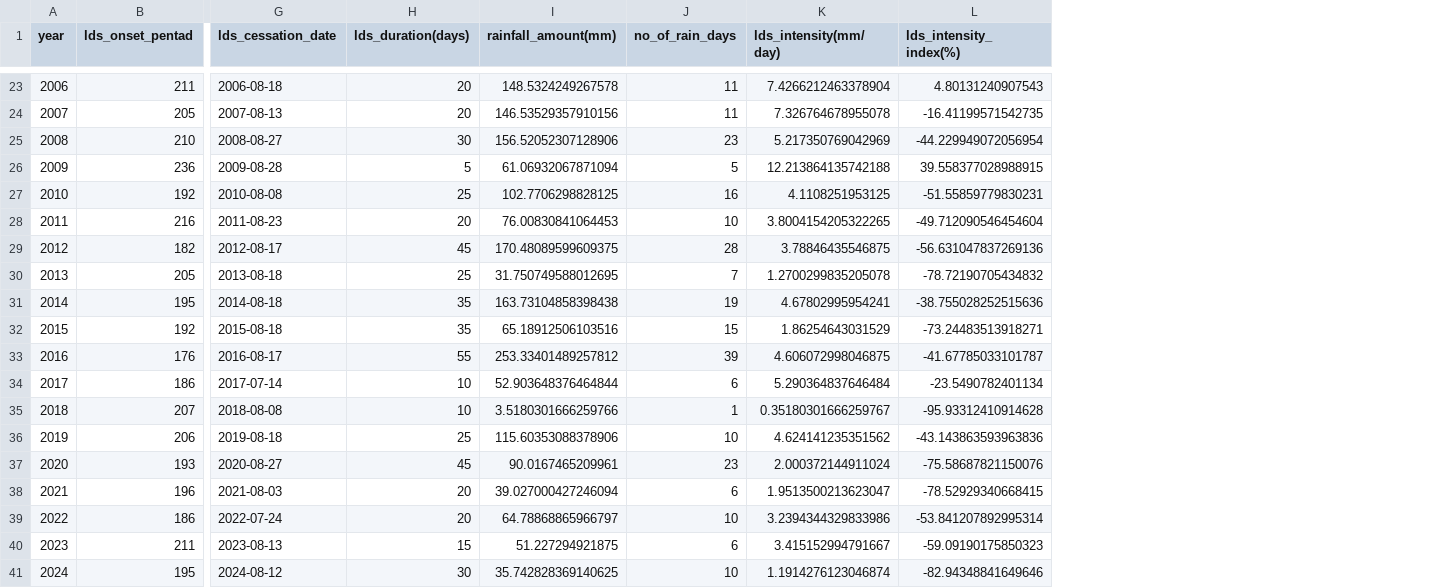
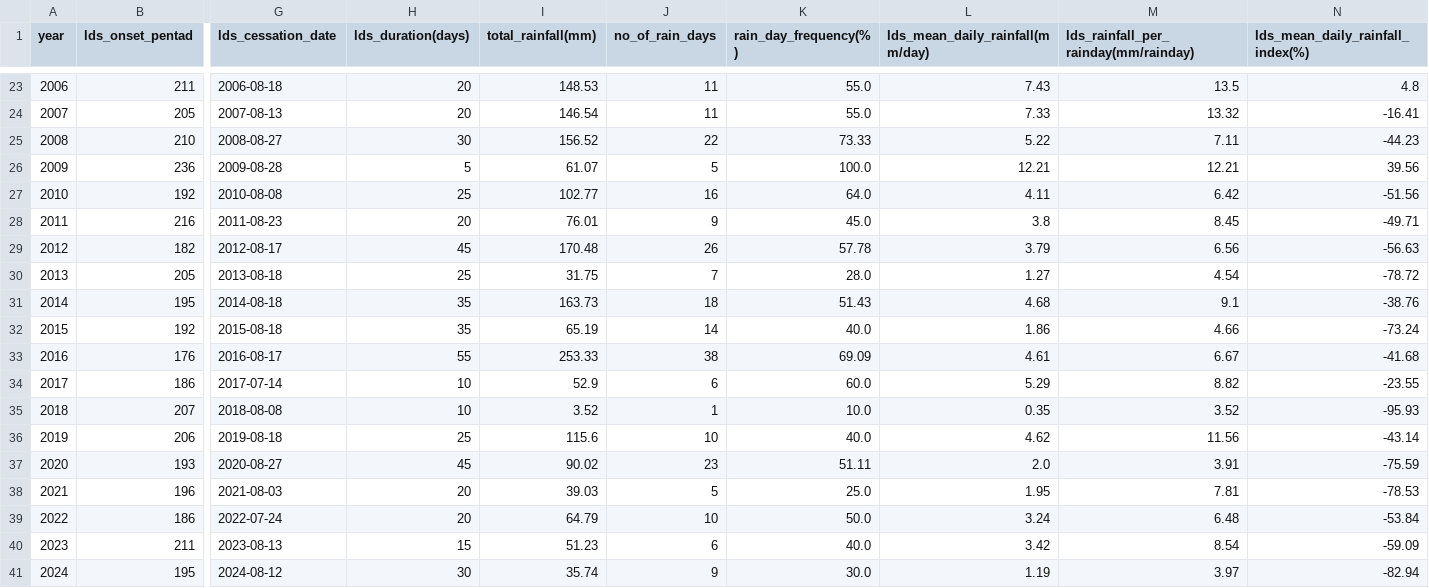
Before and after one commit to benny019/assessment-of-the-changes-in-Little-Dry-Season-characteristics-across-southwestern-nigeria, a CSV file: outputs/tables/lds_metrics_table.csv, drawn as a sheet; only a part is shown, gaps mark what is left out; removed rows and columns are numbered as before the commit, all else as after; the diff covers the shown part only; the diff names each change by its address in the sheet, - before the commit and + after, or states it on an @@ line.

```diff
--- a/outputs/tables/lds_metrics_table.csv
+++ b/outputs/tables/lds_metrics_table.csv
-column I (rainfall_amount(mm)), rows 23-41: 148.5324249267578 | 146.53529357910156 | 156.52052307128906 | 61.06932067871094 | 102.7706298828125 | 76.00830841064453 | 170.48089599609375 | 31.750749588012695 | 163.73104858398438 | 65.18912506103516 | 253.33401489257812 | 52.903648376464844 | 3.5180301666259766 | 115.60353088378906 | 90.0167465209961 | 39.027000427246094 | 64.78868865966797 | 51.227294921875 | 35.742828369140625
+column I (total_rainfall(mm)), rows 23-41: 148.53 | 146.54 | 156.52 | 61.07 | 102.77 | 76.01 | 170.48 | 31.75 | 163.73 | 65.19 | 253.33 | 52.9 | 3.52 | 115.6 | 90.02 | 39.03 | 64.79 | 51.23 | 35.74
-column K (lds_intensity(mm/day)), rows 23-41: 7.4266212463378904 | 7.326764678955078 | 5.217350769042969 | 12.213864135742188 | 4.1108251953125 | 3.8004154205322265 | 3.78846435546875 | 1.2700299835205078 | 4.67802995954241 | 1.86254643031529 | 4.606072998046875 | 5.290364837646484 | 0.35180301666259767 | 4.624141235351562 | 2.000372144911024 | 1.9513500213623047 | 3.2394344329833986 | 3.415152994791667 | 1.1914276123046874
-column L (lds_intensity_index(%)), rows 23-41: 4.80131240907543 | -16.41199571542735 | -44.229949072056954 | 39.558377028988915 | -51.55859779830231 | -49.712090546454604 | -56.631047837269136 | -78.72190705434832 | -38.755028252515636 | -73.24483513918271 | -41.67785033101787 | -23.5490782401134 | -95.93312410914628 | -43.143863593963836 | -75.58687821150076 | -78.52929340668415 | -53.841207892995314 | -59.09190175850323 | -82.94348841649646
+column K (rain_day_frequency(%)), rows 23-41: 55.0 | 55.0 | 73.33 | 100.0 | 64.0 | 45.0 | 57.78 | 28.0 | 51.43 | 40.0 | 69.09 | 60.0 | 10.0 | 40.0 | 51.11 | 25.0 | 50.0 | 40.0 | 30.0
+column L (lds_mean_daily_rainfall(mm/day)), rows 23-41: 7.43 | 7.33 | 5.22 | 12.21 | 4.11 | 3.8 | 3.79 | 1.27 | 4.68 | 1.86 | 4.61 | 5.29 | 0.35 | 4.62 | 2.0 | 1.95 | 3.24 | 3.42 | 1.19
+column M, row 1: lds_rainfall_per_rainday(mm/rainday); rows 23-41: 13.5 | 13.32 | 7.11 | 12.21 | 6.42 | 8.45 | 6.56 | 4.54 | 9.1 | 4.66 | 6.67 | 8.82 | 3.52 | 11.56 | 3.91 | 7.81 | 6.48 | 8.54 | 3.97
+column N (lds_mean_daily_rainfall_index(%)), rows 23-41: 4.8 | -16.41 | -44.23 | 39.56 | -51.56 | -49.71 | -56.63 | -78.72 | -38.76 | -73.24 | -41.68 | -23.55 | -95.93 | -43.14 | -75.59 | -78.53 | -53.84 | -59.09 | -82.94
-J25 (no_of_rain_days): 23
+J25 (no_of_rain_days): 22
-J28 (no_of_rain_days): 10
+J28 (no_of_rain_days): 9
-J29 (no_of_rain_days): 28
+J29 (no_of_rain_days): 26
-J31 (no_of_rain_days): 19
+J31 (no_of_rain_days): 18
-J32 (no_of_rain_days): 15
+J32 (no_of_rain_days): 14
-J33 (no_of_rain_days): 39
+J33 (no_of_rain_days): 38
-J38 (no_of_rain_days): 6
+J38 (no_of_rain_days): 5
-J41 (no_of_rain_days): 10
+J41 (no_of_rain_days): 9
```
Also changed, not shown: 10 edited cells elsewhere in this file, outputs/tables/lds_sst_metrics_table.csv, 39 other files.
